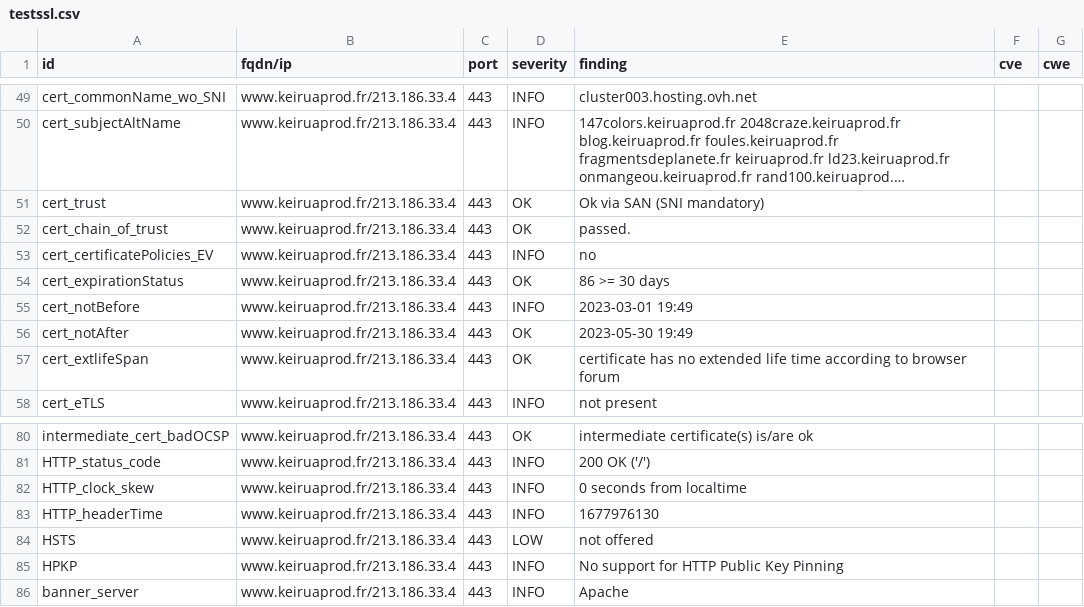
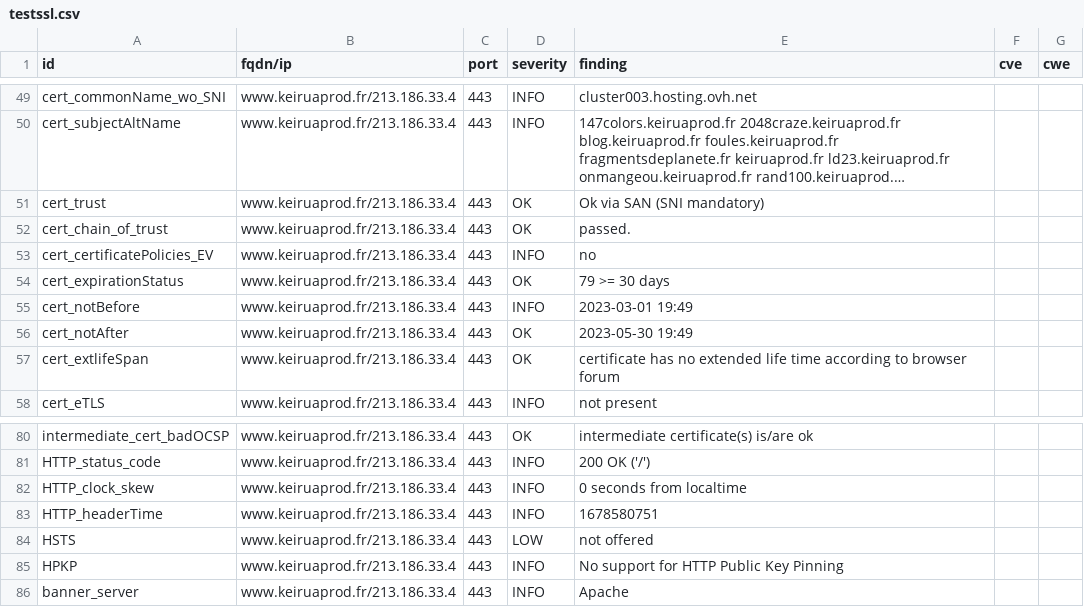
Before and after one commit to Keirua/dashlord-keiruaprod, a CSV file: results/aHR0cHM6Ly93d3cua2VpcnVhcHJvZC5mci9ibG9n/testssl.csv, drawn as a sheet; only a part is shown, gaps mark what is left out; long unchanged cells end in ….

```diff
--- a/results/aHR0cHM6Ly93d3cua2VpcnVhcHJvZC5mci9ibG9n/testssl.csv
+++ b/results/aHR0cHM6Ly93d3cua2VpcnVhcHJvZC5mci9ibG9n/testssl.csv
@@ -53,3 +53,3 @@
 "cert_certificatePolicies_EV","www.keiruaprod.fr/213.186.33.4","443","INFO","no","",""
-"cert_expirationStatus","www.keiruaprod.fr/213.186.33.4","443","OK","86 >= 30 days","",""
+"cert_expirationStatus","www.keiruaprod.fr/213.186.33.4","443","OK","79 >= 30 days","",""
 "cert_notBefore","www.keiruaprod.fr/213.186.33.4","443","INFO","2023-03-01 19:49","",""
@@ -82,3 +82,3 @@
 "HTTP_clock_skew","www.keiruaprod.fr/213.186.33.4","443","INFO","0 seconds from localtime","",""
-"HTTP_headerTime","www.keiruaprod.fr/213.186.33.4","443","INFO","1677976130","",""
+"HTTP_headerTime","www.keiruaprod.fr/213.186.33.4","443","INFO","1678580751","",""
 "HSTS","www.keiruaprod.fr/213.186.33.4","443","LOW","not offered","",""
```
Also changed, not shown: 14 other files.
